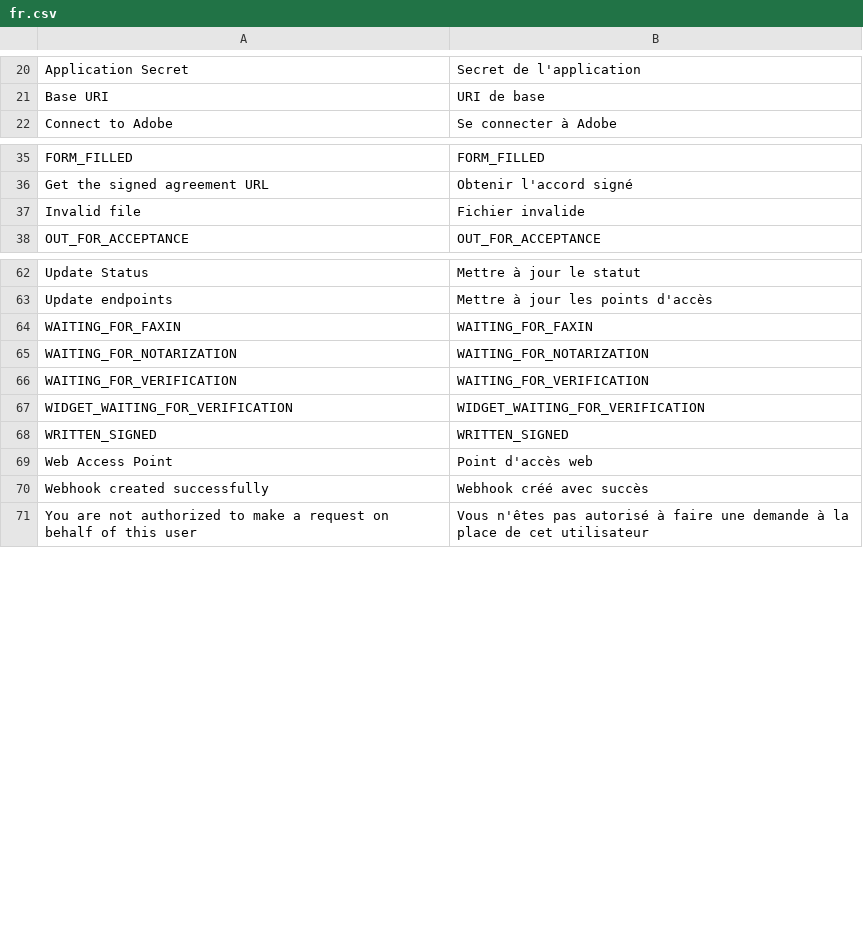
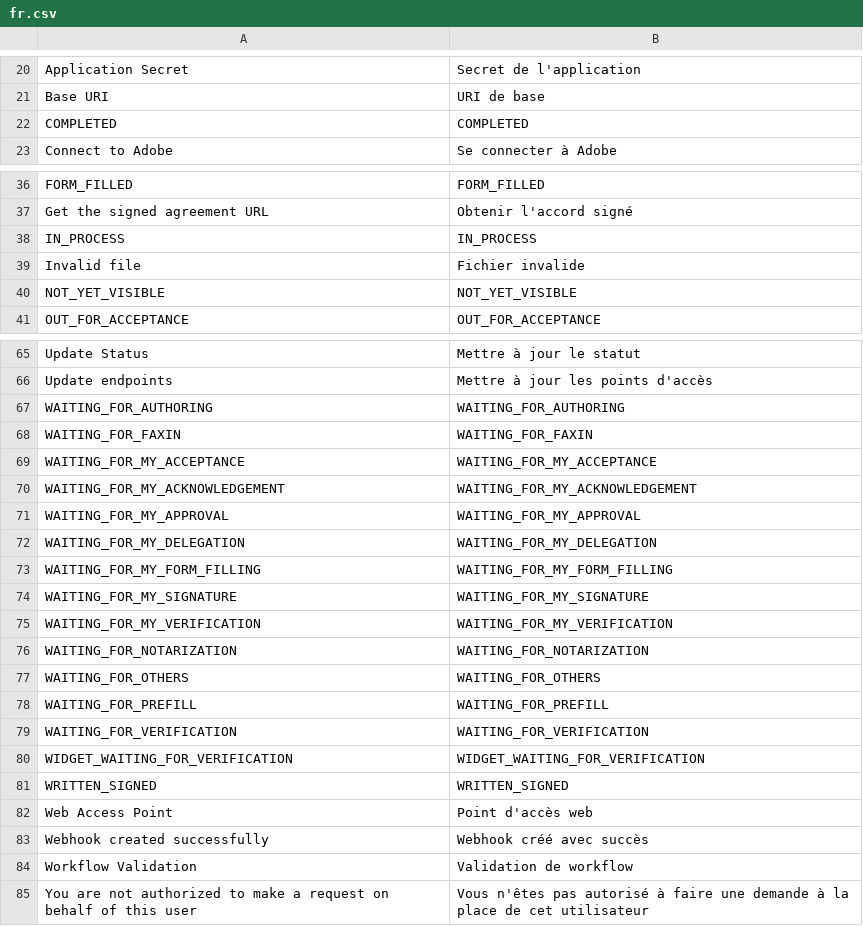
Before and after one commit to Prosper-Apps/esignature, a CSV file: esignature/translations/fr.csv, drawn as a sheet; only a part is shown, gaps mark what is left out; the diff names each change by its address in the sheet, - before the commit and + after, or states it on an @@ line.

Commit message:
fix: french translations

```diff
--- a/esignature/translations/fr.csv
+++ b/esignature/translations/fr.csv
+row 22: COMPLETED | COMPLETED
+row 38: IN_PROCESS | IN_PROCESS
+row 40: NOT_YET_VISIBLE | NOT_YET_VISIBLE
+row 67: WAITING_FOR_AUTHORING | WAITING_FOR_AUTHORING
+row 69: WAITING_FOR_MY_ACCEPTANCE | WAITING_FOR_MY_ACCEPTANCE
+row 70: WAITING_FOR_MY_ACKNOWLEDGEMENT | WAITING_FOR_MY_ACKNOWLEDGEMENT
+row 71: WAITING_FOR_MY_APPROVAL | WAITING_FOR_MY_APPROVAL
+row 72: WAITING_FOR_MY_DELEGATION | WAITING_FOR_MY_DELEGATION
+row 73: WAITING_FOR_MY_FORM_FILLING | WAITING_FOR_MY_FORM_FILLING
+row 74: WAITING_FOR_MY_SIGNATURE | WAITING_FOR_MY_SIGNATURE
+row 75: WAITING_FOR_MY_VERIFICATION | WAITING_FOR_MY_VERIFICATION
+row 77: WAITING_FOR_OTHERS | WAITING_FOR_OTHERS
+row 78: WAITING_FOR_PREFILL | WAITING_FOR_PREFILL
+row 84: Workflow Validation | Validation de workflow
```
